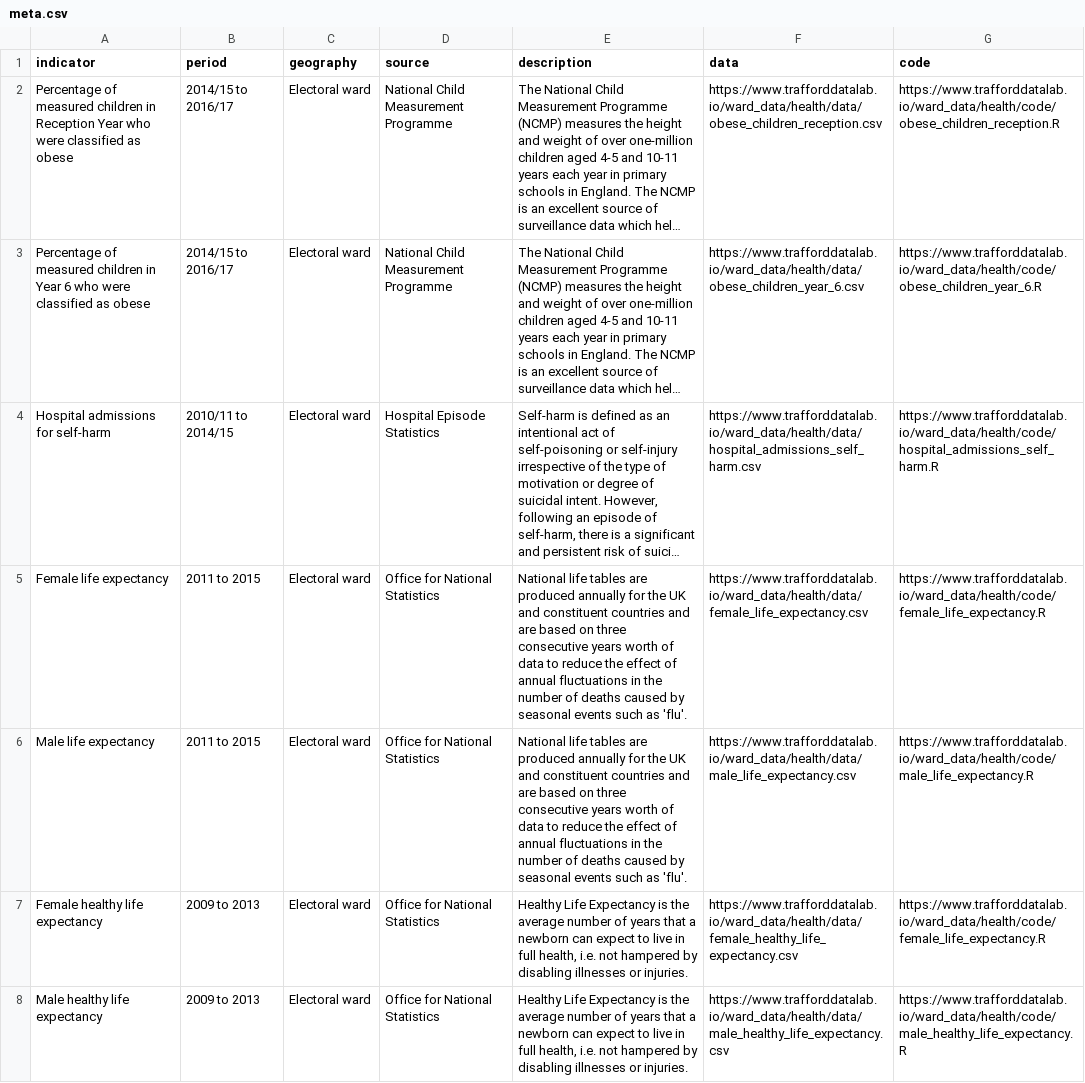
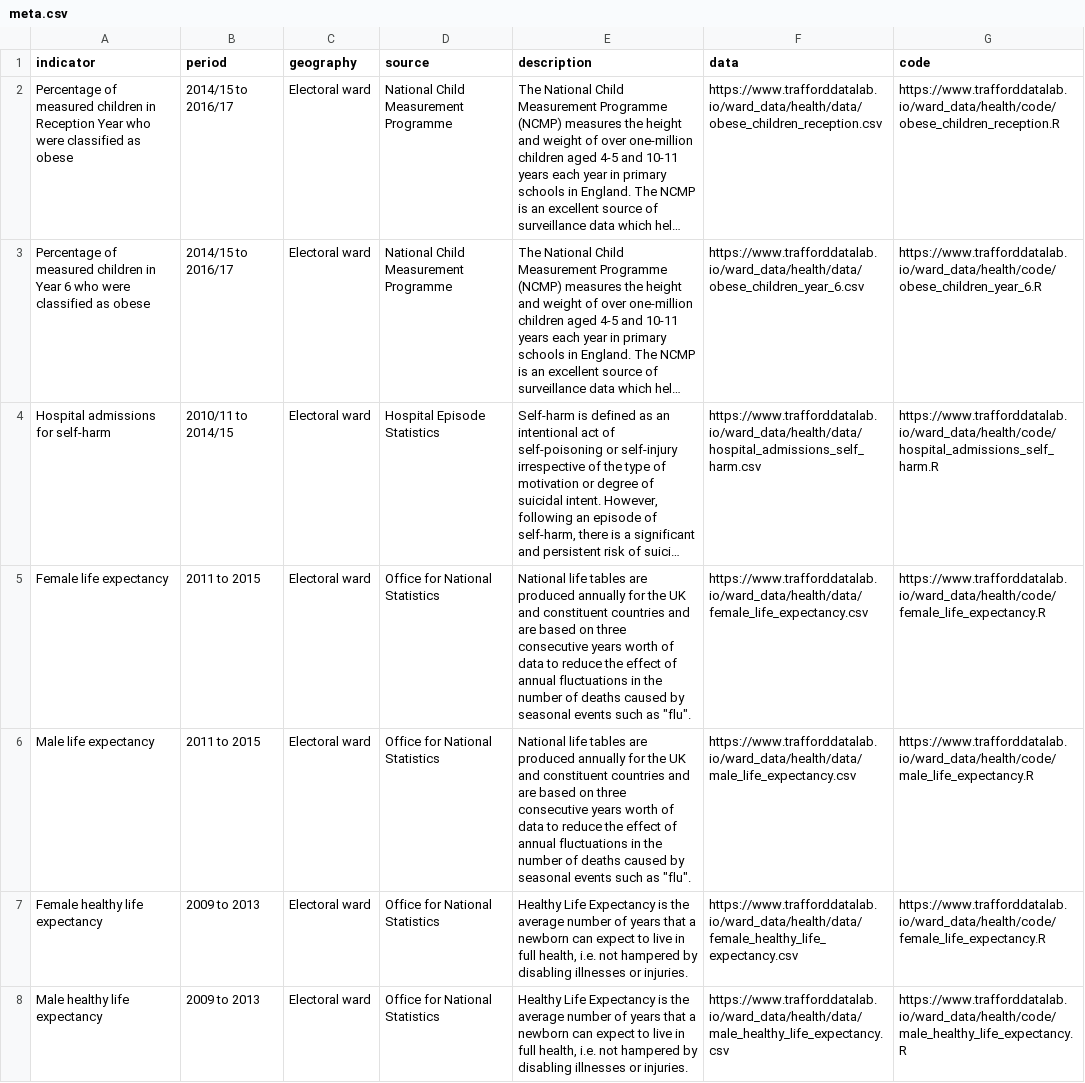
Before and after one commit to traffordDataLab/ward_data, a CSV file: health/meta.csv, drawn as a sheet; only a part is shown; long unchanged cells end in …; the diff names each change by its address in the sheet, - before the commit and + after, or states it on an @@ line.

Commit message:
Additional escaping quotes required.

```diff
--- a/health/meta.csv
+++ b/health/meta.csv
-E5:E6 (description): …such as 'flu'.
+E5:E6 (description): …such as "flu".
```
